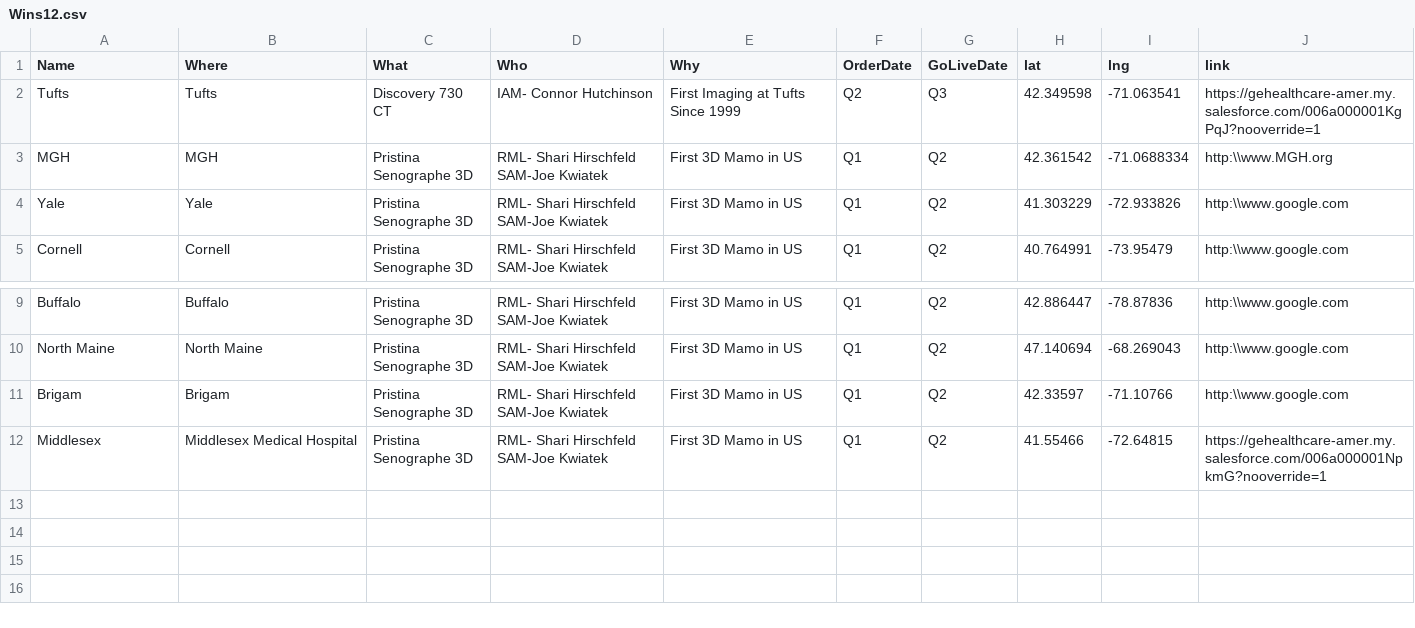
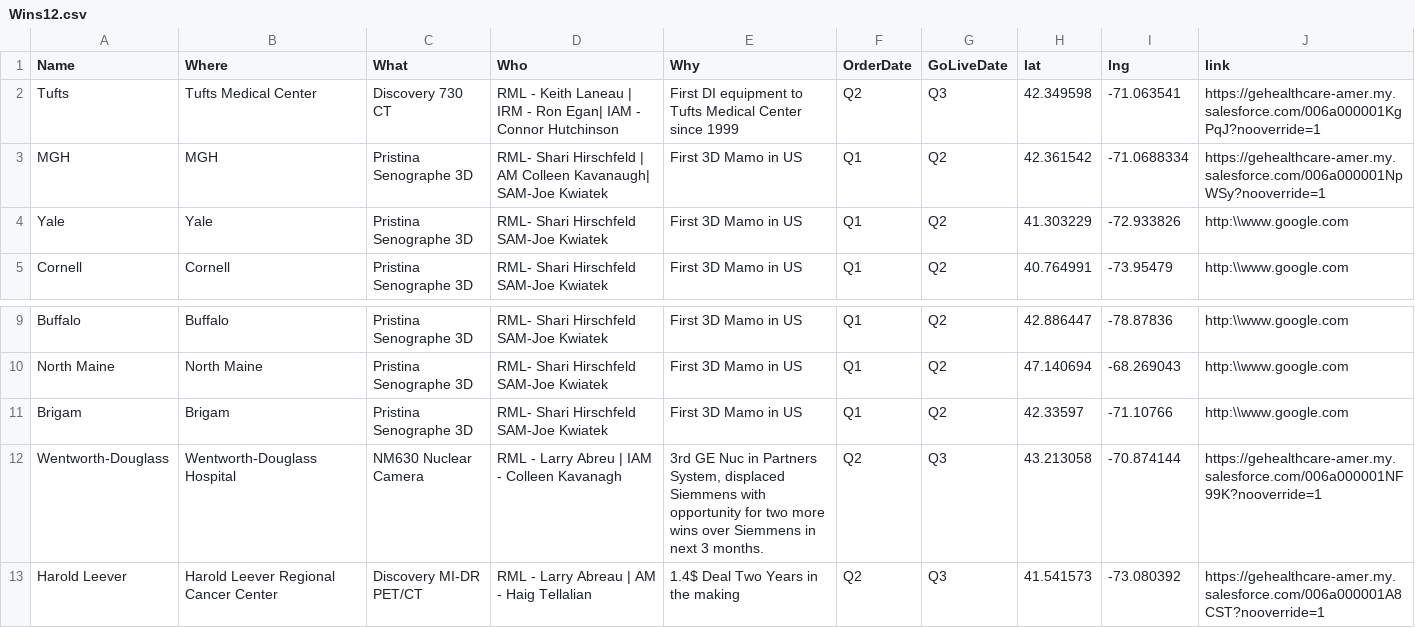
Before and after one commit to SamYoung20/dataPortal, a CSV file: VeronicaMap/Wins12.csv, drawn as a sheet; only a part is shown, gaps mark what is left out.

Commit message:
Add files via upload

```diff
--- a/VeronicaMap/Wins12.csv
+++ b/VeronicaMap/Wins12.csv
@@ -1,4 +1,4 @@
 Name,Where,What,Who,Why,OrderDate,GoLiveDate,lat,lng,link
-Tufts,Tufts,Discovery 730 CT,IAM- Connor Hutchinson,First Imaging at Tufts Since 1999,Q2,Q3,42.349598,-71.063541,https://gehealthcare-amer.my.salesforce.com/006a000001KgPqJ?nooverride=1
-MGH,MGH,Pristina Senographe 3D,RML- Shari Hirschfeld SAM-Joe Kwiatek,First 3D Mamo in US,Q1,Q2,42.361542,-71.0688334,http:\\www.MGH.org
+Tufts,Tufts Medical Center,Discovery 730 CT, RML - Keith Laneau |  IRM - Ron Egan| IAM - Connor Hutchinson ,First DI equipment to Tufts Medical Center since 1999,Q2,Q3,42.349598,-71.063541,https://gehealthcare-amer.my.salesforce.com/006a000001KgPqJ?nooverride=1
+MGH,MGH,Pristina Senographe 3D,RML- Shari Hirschfeld |  AM Colleen Kavanaugh| SAM-Joe Kwiatek,First 3D Mamo in US,Q1,Q2,42.361542,-71.0688334,https://gehealthcare-amer.my.salesforce.com/006a000001NpWSy?nooverride=1
 Yale,Yale,Pristina Senographe 3D,RML- Shari Hirschfeld SAM-Joe Kwiatek,First 3D Mamo in US,Q1,Q2,41.303229,-72.933826,http:\\www.google.com
@@ -11,2 +11,3 @@ North Maine,North Maine,Pristina Senographe 3D,RML- Shari Hirschfeld SAM-Joe Kwi
 Brigam,Brigam,Pristina Senographe 3D,RML- Shari Hirschfeld SAM-Joe Kwiatek,First 3D Mamo in US,Q1,Q2,42.33597,-71.10766,http:\\www.google.com
-Middlesex,Middlesex Medical Hospital,Pristina Senographe 3D,RML- Shari Hirschfeld SAM-Joe Kwiatek,First 3D Mamo in US,Q1,Q2,41.55466,-72.64815,https://gehealthcare-amer.my.salesforce.com/006a000001NpkmG?nooverride=1
+Wentworth-Douglass,Wentworth-Douglass Hospital, NM630 Nuclear Camera ,RML - Larry Abreu | IAM - Colleen Kavanagh ,"3rd GE Nuc in Partners System, displaced Siemmens with opportunity for two more wins over Siemmens in next 3 months.",Q2,Q3,43.213058,-70.874144,https://gehealthcare-amer.my.salesforce.com/006a000001NF99K?nooverride=1
+Harold Leever,Harold Leever Regional Cancer Center,Discovery MI-DR PET/CT,RML - Larry Abreau |  AM - Haig Tellalian ,1.4$ Deal Two Years in the making,Q2,Q3,41.541573,-73.080392,https://gehealthcare-amer.my.salesforce.com/006a000001A8CST?nooverride=1
```
